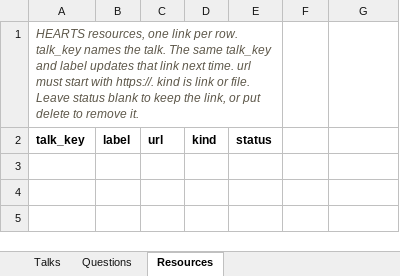
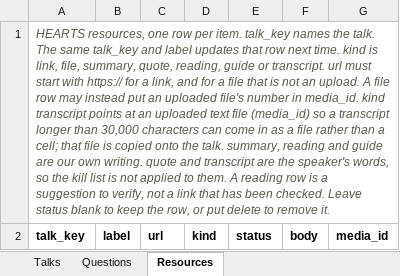
Before and after one commit to hady-dotcom/heartshigh, an Excel workbook: hearts-prototype/content/hearts-master-sheet-example.xlsx, sheet Resources, drawn as a sheet; values as stored, in another font and other column widths than the file's, no borders; the diff names each change by its address in the sheet, - before the commit and + after, or states it on an @@ line.

```diff
--- a/hearts-prototype/content/hearts-master-sheet-example.xlsx (sheet Resources)
+++ b/hearts-prototype/content/hearts-master-sheet-example.xlsx (sheet Resources)
-A1: …resources, one link per row. talk_key names the talk. The same talk_key and label updates that link next time. url must start with https://. kind is link or file. Leave status blank to keep the link, or put…
+A1: …resources, one row per item. talk_key names the talk. The same talk_key and label updates that row next time. kind is link, file, summary, quote, reading, guide or transcript. url must start with https:// for a link, and for a file that is not an upload. A file row may instead put an uploaded file's number in media_id. kind transcript points at an uploaded text file (media_id) so a transcript longer than 30,000 characters can come in as a file rather than a cell; that file is copied onto the talk. summary, reading and guide are our own writing. quote and transcript are the speaker's words, so the kill list is not applied to them. A reading row is a suggestion to verify, not a link that has been checked. Leave status blank to keep the row, or put…
-A1:E1 merged
+A1:G1 merged
-F2: (empty)
+F2: body
-G2: (empty)
+G2: media_id
```
Also changed, not shown: sheet Talks, sheet Questions, hearts-prototype/content/hearts-master-sheet-template.xlsx, 23 other files.
